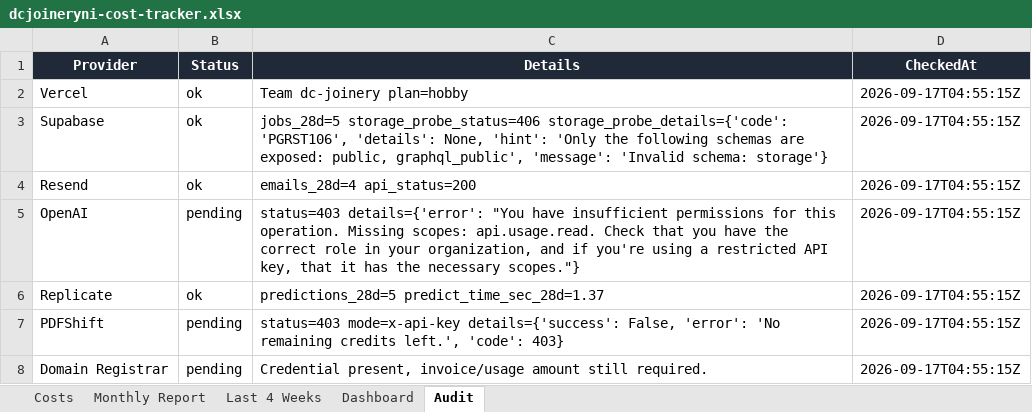
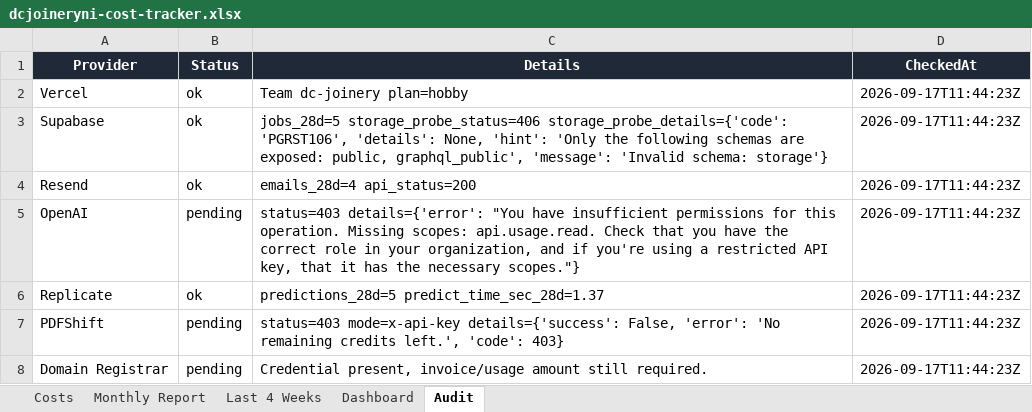
Before and after one commit to widniewski-ux/dc-joinery, an Excel workbook: ops/costs/dcjoineryni-cost-tracker.xlsx, sheet Audit, drawn as a sheet; values as stored, in another font and other column widths than the file's, no borders; the diff names each change by its address in the sheet, - before the commit and + after, or states it on an @@ line.

```diff
--- a/ops/costs/dcjoineryni-cost-tracker.xlsx (sheet Audit)
+++ b/ops/costs/dcjoineryni-cost-tracker.xlsx (sheet Audit)
-D2:D8 (CheckedAt): 2026-09-17T04:55:15Z
+D2:D8 (CheckedAt): 2026-09-17T11:44:23Z
```
Also changed, not shown: 1 other file.
